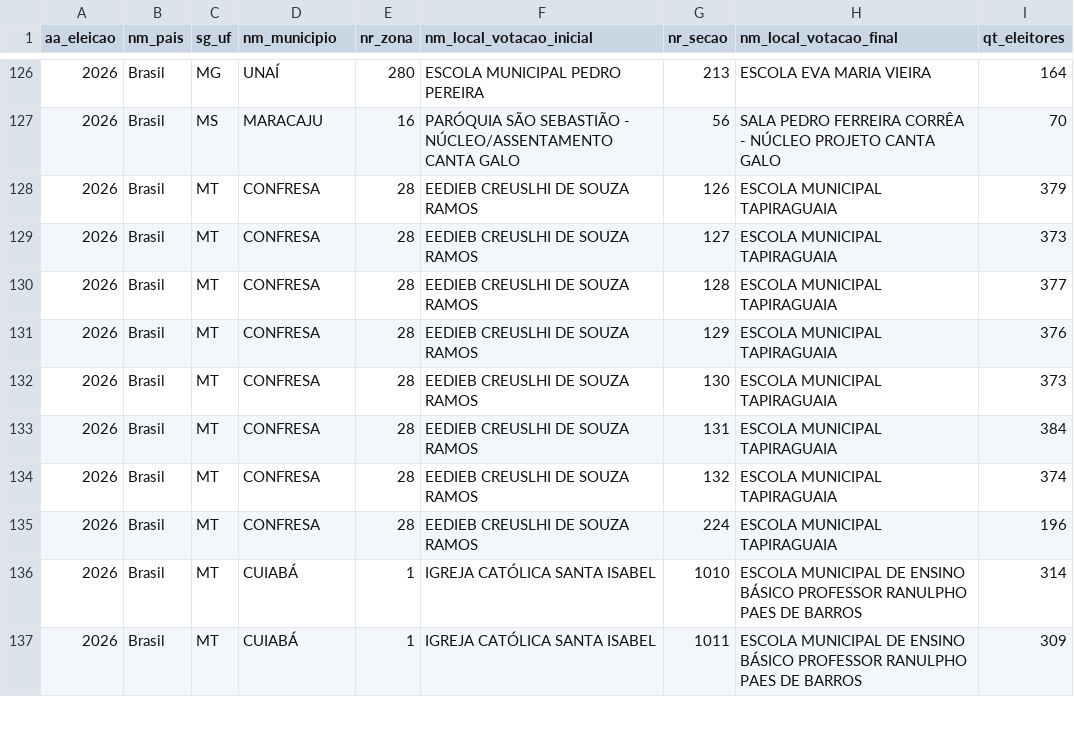
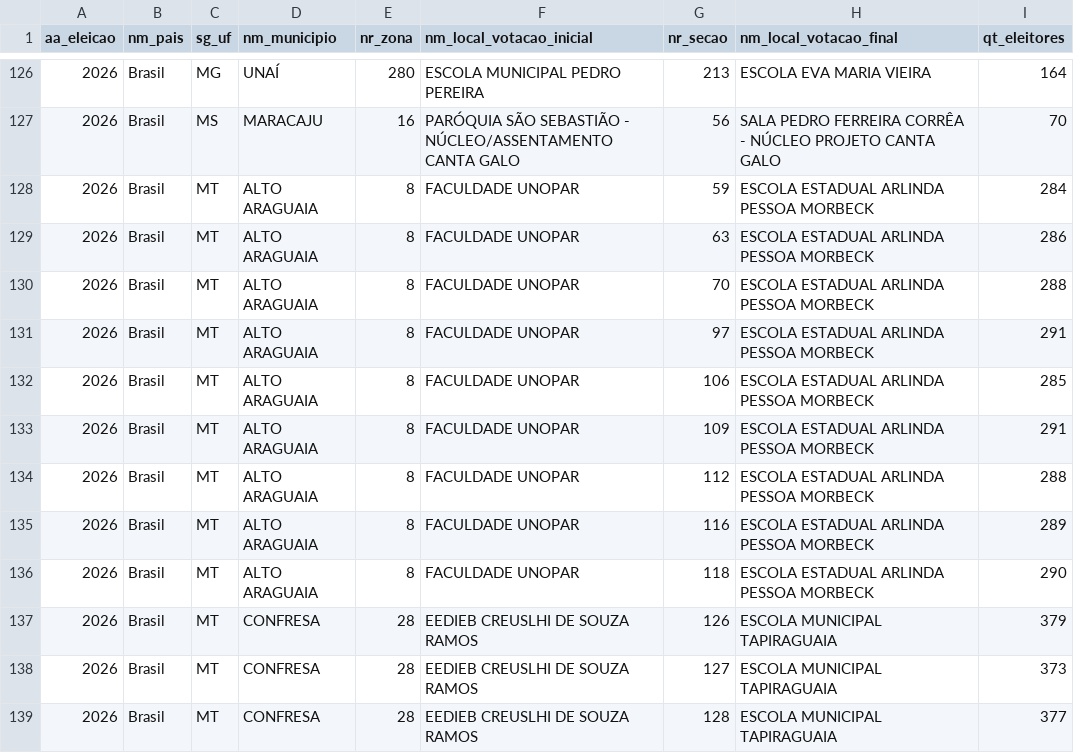
Before and after one commit to mhelenacipriano/secoes-eleitorais-consulta-2026, a CSV file: dados-fonte/lista_20261022_202840.csv (was dados-fonte/lista_20261022_161248.csv), drawn as a sheet; only a part is shown, gaps mark what is left out; the shorter side is filled out with more unchanged rows; the diff names each change by its address in the sheet, - before the commit and + after, or states it on an @@ line.

```diff
--- a/dados-fonte/lista_20261022_161248.csv
+++ b/dados-fonte/lista_20261022_202840.csv
+row 128: 2026 | Brasil | MT | ALTO ARAGUAIA | 8 | FACULDADE UNOPAR | 59 | ESCOLA ESTADUAL ARLINDA PESSOA MORBECK | 284
+row 129: 2026 | Brasil | MT | ALTO ARAGUAIA | 8 | FACULDADE UNOPAR | 63 | ESCOLA ESTADUAL ARLINDA PESSOA MORBECK | 286
+row 130: 2026 | Brasil | MT | ALTO ARAGUAIA | 8 | FACULDADE UNOPAR | 70 | ESCOLA ESTADUAL ARLINDA PESSOA MORBECK | 288
+row 131: 2026 | Brasil | MT | ALTO ARAGUAIA | 8 | FACULDADE UNOPAR | 97 | ESCOLA ESTADUAL ARLINDA PESSOA MORBECK | 291
+row 132: 2026 | Brasil | MT | ALTO ARAGUAIA | 8 | FACULDADE UNOPAR | 106 | ESCOLA ESTADUAL ARLINDA PESSOA MORBECK | 285
+row 133: 2026 | Brasil | MT | ALTO ARAGUAIA | 8 | FACULDADE UNOPAR | 109 | ESCOLA ESTADUAL ARLINDA PESSOA MORBECK | 291
+row 134: 2026 | Brasil | MT | ALTO ARAGUAIA | 8 | FACULDADE UNOPAR | 112 | ESCOLA ESTADUAL ARLINDA PESSOA MORBECK | 288
+row 135: 2026 | Brasil | MT | ALTO ARAGUAIA | 8 | FACULDADE UNOPAR | 116 | ESCOLA ESTADUAL ARLINDA PESSOA MORBECK | 289
+row 136: 2026 | Brasil | MT | ALTO ARAGUAIA | 8 | FACULDADE UNOPAR | 118 | ESCOLA ESTADUAL ARLINDA PESSOA MORBECK | 290
```
Also changed, not shown: 1 other file.
